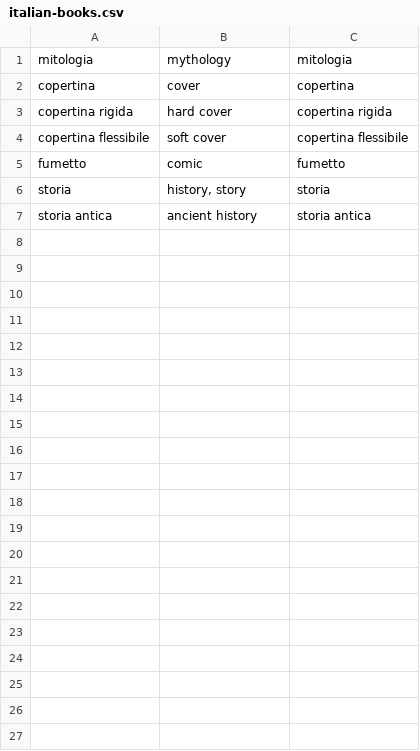
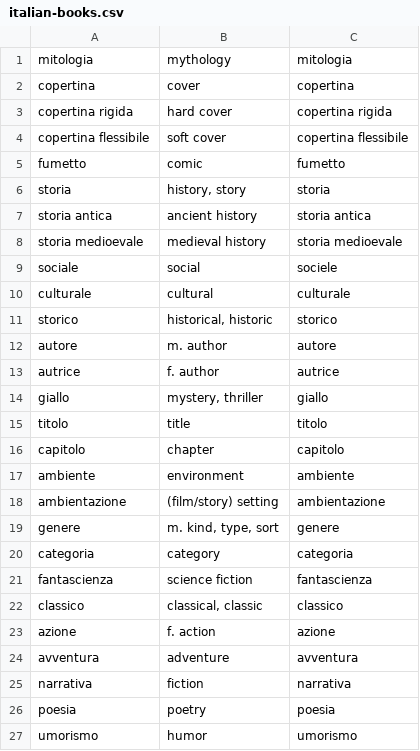
Before and after one commit to devinmiller/italian, a CSV file: flashcards/italian-books.csv, drawn as a sheet; only a part is shown; the diff covers the shown part only.

Commit message:
More flashcards

```diff
--- a/flashcards/italian-books.csv
+++ b/flashcards/italian-books.csv
@@ -7 +7,21 @@
 "storia antica","ancient history","storia antica"
+"storia medioevale","medieval history","storia medioevale"
+"sociale","social","sociele"
+"culturale","cultural","culturale"
+"storico","historical, historic","storico"
+"autore","m. author","autore"
+"autrice","f. author","autrice"
+"giallo","mystery, thriller","giallo"
+"titolo","title","titolo"
+"capitolo","chapter","capitolo"
+"ambiente","environment","ambiente"
+"ambientazione","(film/story) setting","ambientazione"
+"genere","m. kind, type, sort","genere"
+"categoria","category","categoria"
+"fantascienza","science fiction","fantascienza"
+"classico","classical, classic","classico"
+"azione","f. action","azione"
+"avventura","adventure","avventura"
+"narrativa","fiction","narrativa"
+"poesia","poetry","poesia"
+"umorismo","humor","umorismo"
```
Also changed, not shown: 25 added rows elsewhere in this file.
